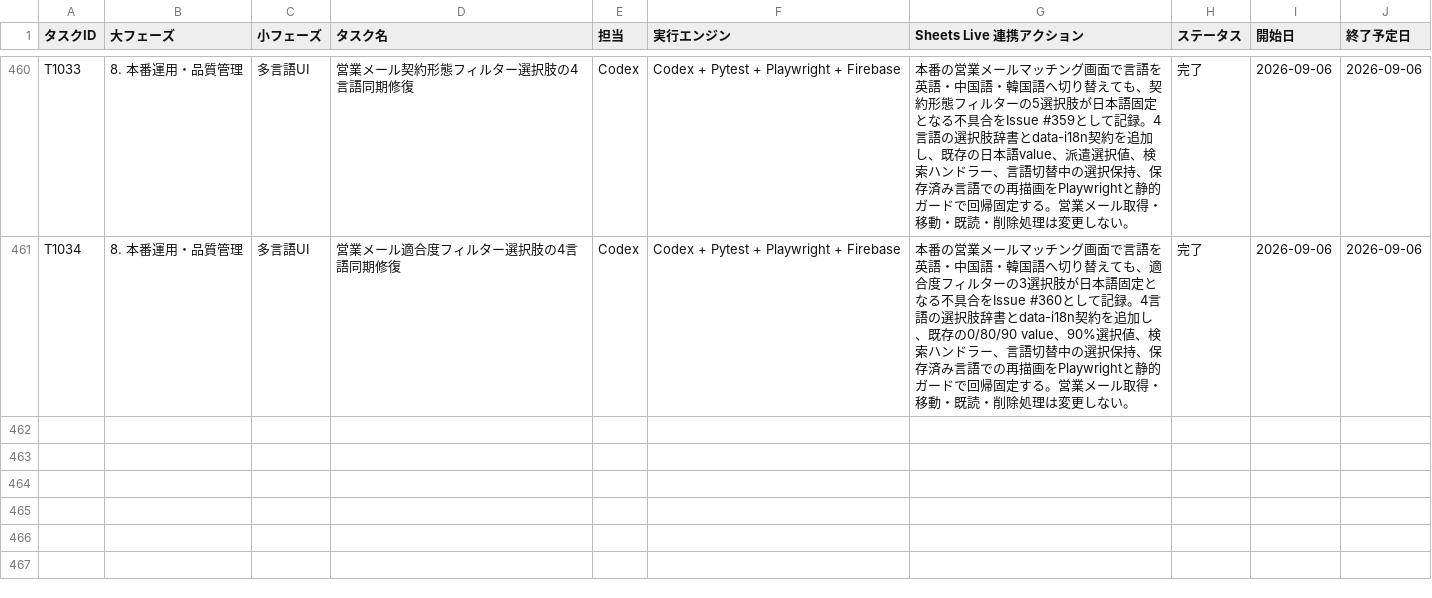
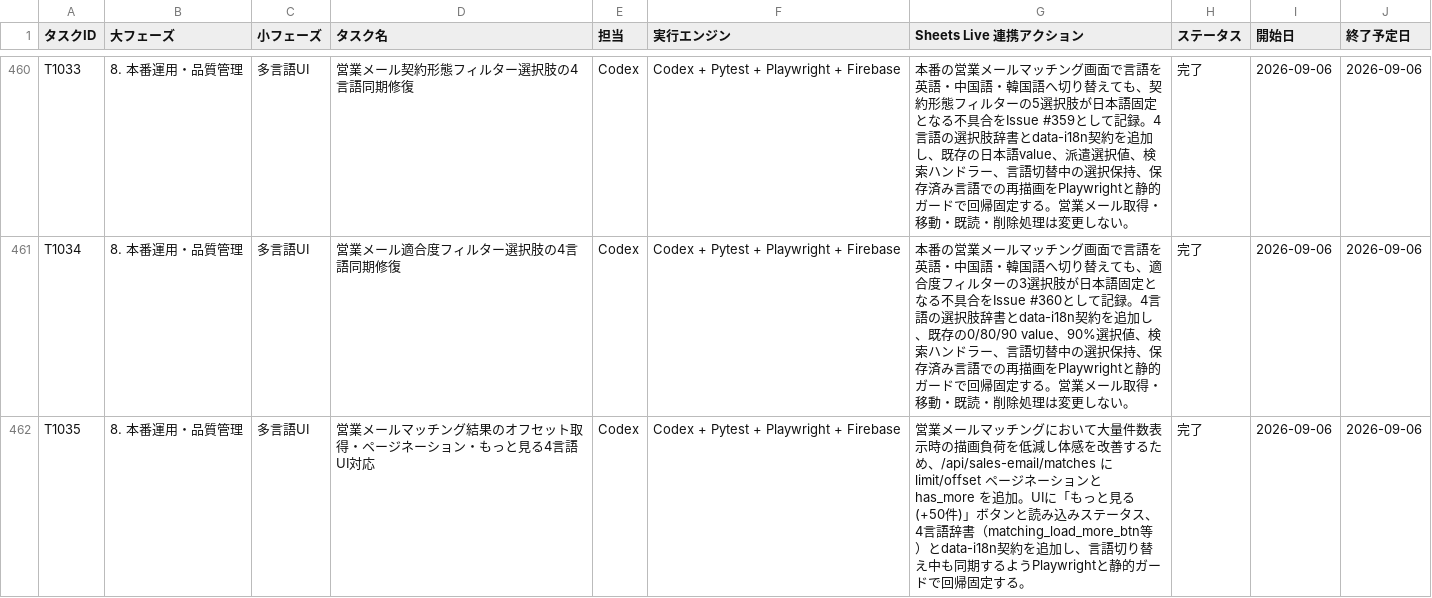
Before and after one commit to kanta13jp1/mighty-link-ai-connect, a TSV file: data/WBS.tsv, drawn as a sheet; only a part is shown, gaps mark what is left out.

```diff
--- a/data/WBS.tsv
+++ b/data/WBS.tsv
@@ -461 +461,2 @@ T1033	8. 本番運用・品質管理	多言語UI	営業メール契約形態フ
 T1034	8. 本番運用・品質管理	多言語UI	営業メール適合度フィルター選択肢の4言語同期修復	Codex	Codex + Pytest + Playwright + Firebase	本番の営業メールマッチング画面で言語を英語・中国語・韓国語へ切り替えても、適合度フィルターの3選択肢が日本語固定となる不具合をIssue #360として記録。4言語の選択肢辞書とdata-i18n契約を追加し、既存の0/80/90 value、90%選択値、検索ハンドラー、言語切替中の選択保持、保存済み言語での再描画をPlaywrightと静的ガードで回帰固定する。営業メール取得・移動・既読・削除処理は変更しない。	完了	2026-09-06	2026-09-06
+T1035	8. 本番運用・品質管理	多言語UI	営業メールマッチング結果のオフセット取得・ページネーション・もっと見る4言語UI対応	Codex	Codex + Pytest + Playwright + Firebase	営業メールマッチングにおいて大量件数表示時の描画負荷を低減し体感を改善するため、/api/sales-email/matches に limit/offset ページネーションと has_more を追加。UIに「もっと見る (+50件)」ボタンと読み込みステータス、4言語辞書（matching_load_more_btn等）とdata-i18n契約を追加し、言語切り替え中も同期するようPlaywrightと静的ガードで回帰固定する。	完了	2026-09-06	2026-09-06
```
Also changed, not shown: data/issues_tracker.tsv, 34 other files.
